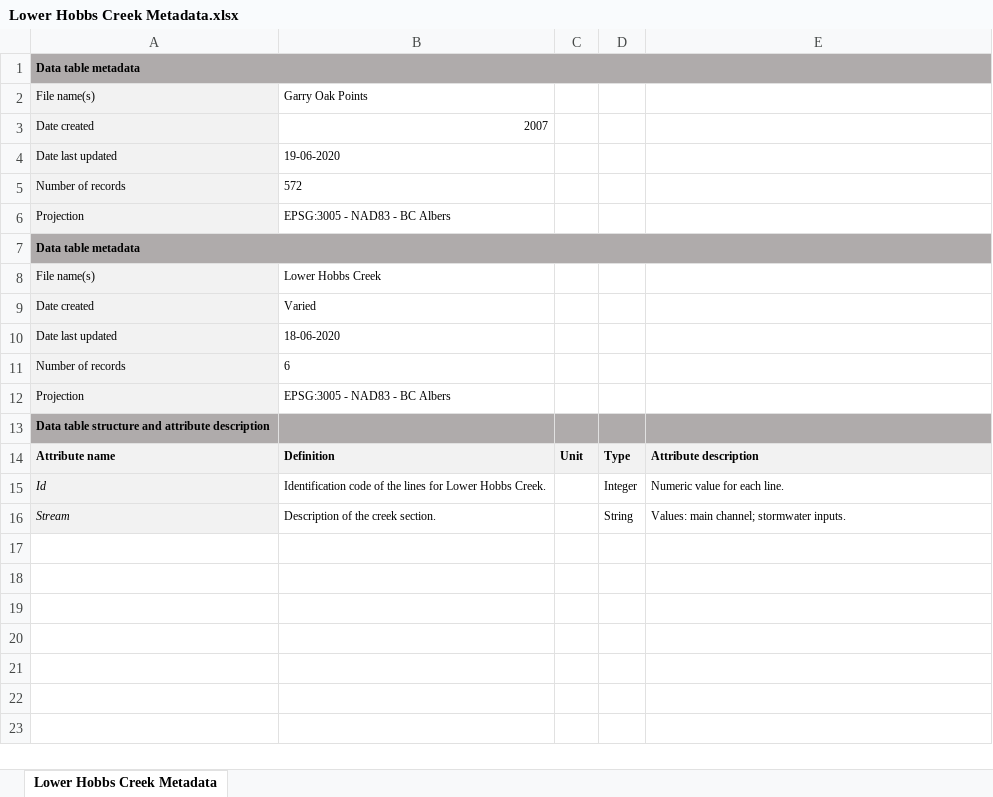
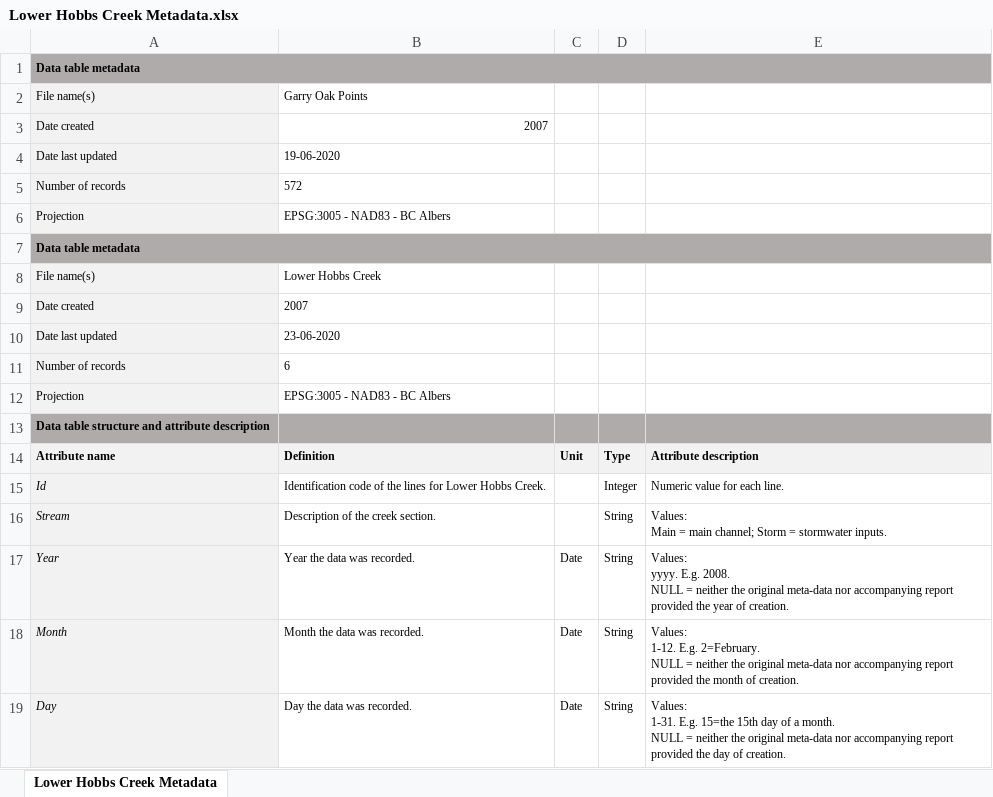
Before and after one commit to nancyshackelford/Shackelford-lab, an Excel workbook: Spatial_data/UVic/Harrop-Archibald 2008/Lower Hobbs Creek/Lower Hobbs Creek Metadata.xlsx, sheet Lower Hobbs Creek Metadata, drawn as a sheet; values as stored, in another font and other column widths than the file's, no borders; ↵ is a line break in a cell; the diff names each change by its address in the sheet, - before the commit and + after, or states it on an @@ line.

```diff
--- a/Spatial_data/UVic/Harrop-Archibald 2008/Lower Hobbs Creek/Lower Hobbs Creek Metadata.xlsx (sheet Lower Hobbs Creek Metadata)
+++ b/Spatial_data/UVic/Harrop-Archibald 2008/Lower Hobbs Creek/Lower Hobbs Creek Metadata.xlsx (sheet Lower Hobbs Creek Metadata)
-B9: Varied
+B9: 2007
-B10: 18-06-2020
+B10: 23-06-2020
-E16: Values: main channel; stormwater inputs.
+E16: Values: ↵ Main = main channel; Storm = stormwater inputs.
+row 17: Year | Year the data was recorded. | Date | String | Values: ↵ yyyy. E.g. 2008. ↵ NULL = neither the original meta-data nor accompanying report provided the year of creation.
+row 18: Month | Month the data was recorded. | Date | String | Values: ↵ 1-12. E.g. 2=February. ↵ NULL = neither the original meta-data nor accompanying report provided the month of creation.
+row 19: Day | Day the data was recorded. | Date | String | Values: ↵ 1-31. E.g. 15=the 15th day of a month. ↵ NULL = neither the original meta-data nor accompanying report provided the day of creation.
```
Also changed, not shown: Spatial_data/UVic/Harrop-Archibald 2008/Arbutus menziesii Points/Arbutus menziesii Points.xlsx, Spatial_data/UVic/Harrop-Archibald 2008/Garry Oak Points/Garry Oak Points Metadata.xlsx, 30 other files.
